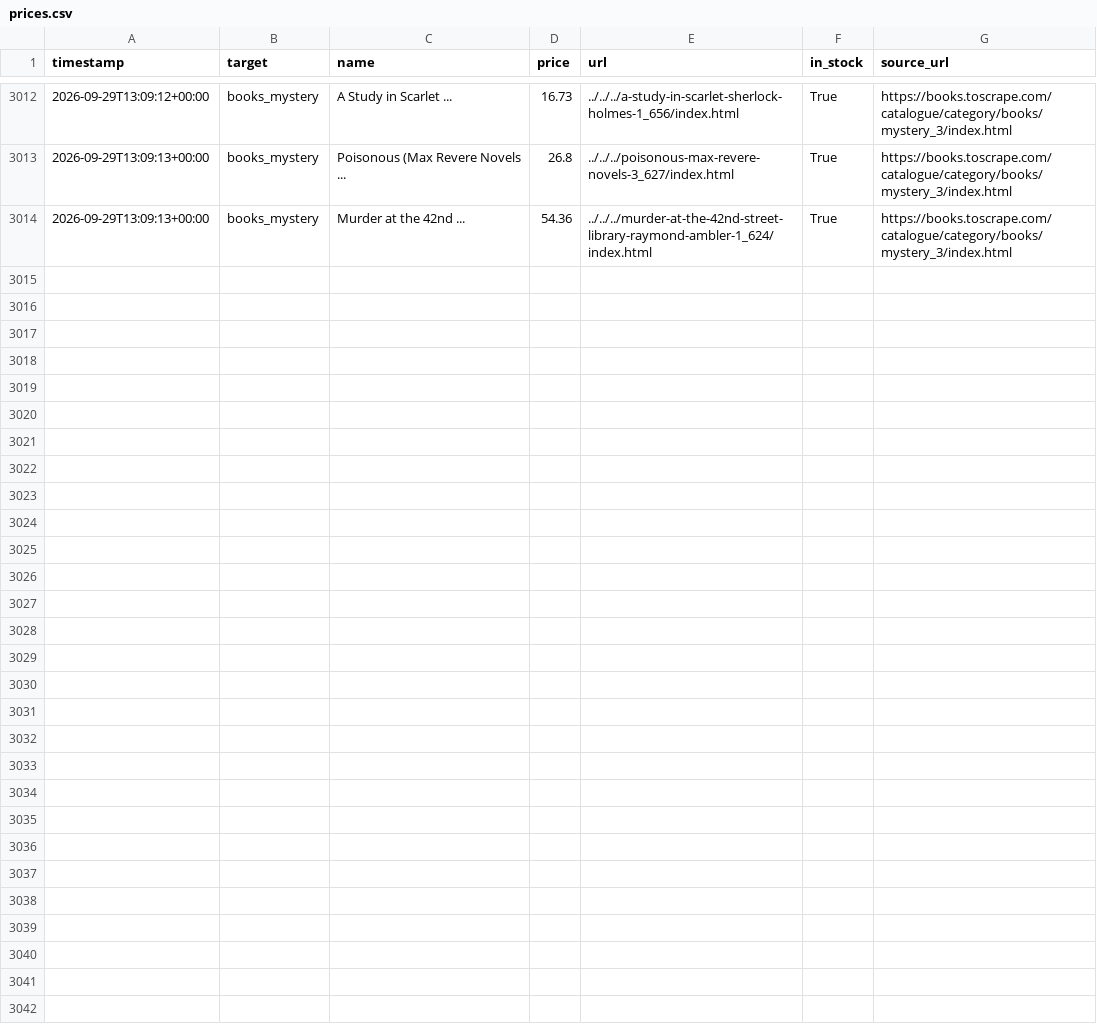
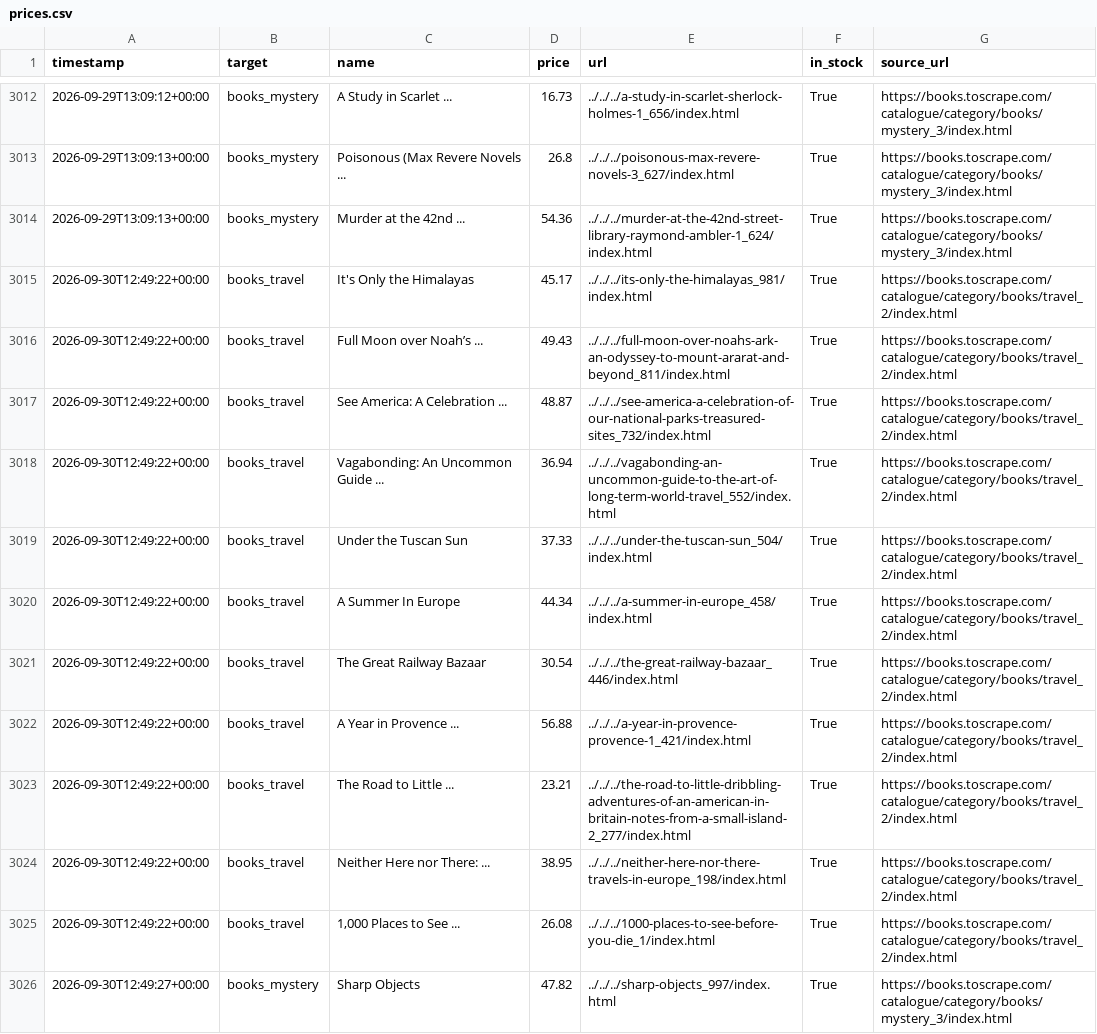
Before and after one commit to zdenekbrdy-beep/competitor-price-monitor, a CSV file: data/prices.csv, drawn as a sheet; only a part is shown, gaps mark what is left out; the diff covers the shown part only.

```diff
--- a/data/prices.csv
+++ b/data/prices.csv
@@ -3014 +3014,13 @@ timestamp,target,name,price,url,in_stock,source_url
 2026-09-29T13:09:13+00:00,books_mystery,Murder at the 42nd ...,54.36,../../../murder-at-the-42nd-street-library-raymond-ambler-1_624/index.html,True,https://books.toscrape.com/catalogue/category/books/mystery_3/index.html
+2026-09-30T12:49:22+00:00,books_travel,It's Only the Himalayas,45.17,../../../its-only-the-himalayas_981/index.html,True,https://books.toscrape.com/catalogue/category/books/travel_2/index.html
+2026-09-30T12:49:22+00:00,books_travel,Full Moon over Noah’s ...,49.43,../../../full-moon-over-noahs-ark-an-odyssey-to-mount-ararat-and-beyond_811/index.html,True,https://books.toscrape.com/catalogue/category/books/travel_2/index.html
+2026-09-30T12:49:22+00:00,books_travel,See America: A Celebration ...,48.87,../../../see-america-a-celebration-of-our-national-parks-treasured-sites_732/index.html,True,https://books.toscrape.com/catalogue/category/books/travel_2/index.html
+2026-09-30T12:49:22+00:00,books_travel,Vagabonding: An Uncommon Guide ...,36.94,../../../vagabonding-an-uncommon-guide-to-the-art-of-long-term-world-travel_552/index.html,True,https://books.toscrape.com/catalogue/category/books/travel_2/index.html
+2026-09-30T12:49:22+00:00,books_travel,Under the Tuscan Sun,37.33,../../../under-the-tuscan-sun_504/index.html,True,https://books.toscrape.com/catalogue/category/books/travel_2/index.html
+2026-09-30T12:49:22+00:00,books_travel,A Summer In Europe,44.34,../../../a-summer-in-europe_458/index.html,True,https://books.toscrape.com/catalogue/category/books/travel_2/index.html
+2026-09-30T12:49:22+00:00,books_travel,The Great Railway Bazaar,30.54,../../../the-great-railway-bazaar_446/index.html,True,https://books.toscrape.com/catalogue/category/books/travel_2/index.html
+2026-09-30T12:49:22+00:00,books_travel,A Year in Provence ...,56.88,../../../a-year-in-provence-provence-1_421/index.html,True,https://books.toscrape.com/catalogue/category/books/travel_2/index.html
+2026-09-30T12:49:22+00:00,books_travel,The Road to Little ...,23.21,../../../the-road-to-little-dribbling-adventures-of-an-american-in-britain-notes-from-a-small-island-2_277/index.html,True,https://books.toscrape.com/catalogue/category/books/travel_2/index.html
+2026-09-30T12:49:22+00:00,books_travel,Neither Here nor There: ...,38.95,../../../neither-here-nor-there-travels-in-europe_198/index.html,True,https://books.toscrape.com/catalogue/category/books/travel_2/index.html
+2026-09-30T12:49:22+00:00,books_travel,"1,000 Places to See ...",26.08,../../../1000-places-to-see-before-you-die_1/index.html,True,https://books.toscrape.com/catalogue/category/books/travel_2/index.html
+2026-09-30T12:49:27+00:00,books_mystery,Sharp Objects,47.82,../../../sharp-objects_997/index.html,True,https://books.toscrape.com/catalogue/category/books/mystery_3/index.html
```
Also changed, not shown: 11 added rows elsewhere in this file.
